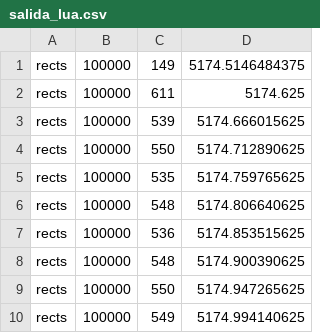
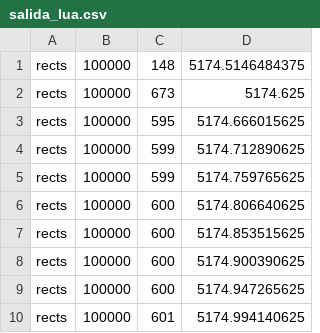
Before and after one commit to arce/RaspiGraphicsBenchmark, a CSV file: salida_lua.csv, drawn as a sheet.

```diff
--- a/salida_lua.csv
+++ b/salida_lua.csv
@@ -1,10 +1,10 @@
-rects,100000,149,5174.5146484375
-rects,100000,611,5174.625
-rects,100000,539,5174.666015625
-rects,100000,550,5174.712890625
-rects,100000,535,5174.759765625
-rects,100000,548,5174.806640625
-rects,100000,536,5174.853515625
-rects,100000,548,5174.900390625
-rects,100000,550,5174.947265625
-rects,100000,549,5174.994140625
+rects,100000,148,5174.5146484375
+rects,100000,673,5174.625
+rects,100000,595,5174.666015625
+rects,100000,599,5174.712890625
+rects,100000,599,5174.759765625
+rects,100000,600,5174.806640625
+rects,100000,600,5174.853515625
+rects,100000,600,5174.900390625
+rects,100000,600,5174.947265625
+rects,100000,601,5174.994140625
```
Also changed, not shown: 1 other file.
